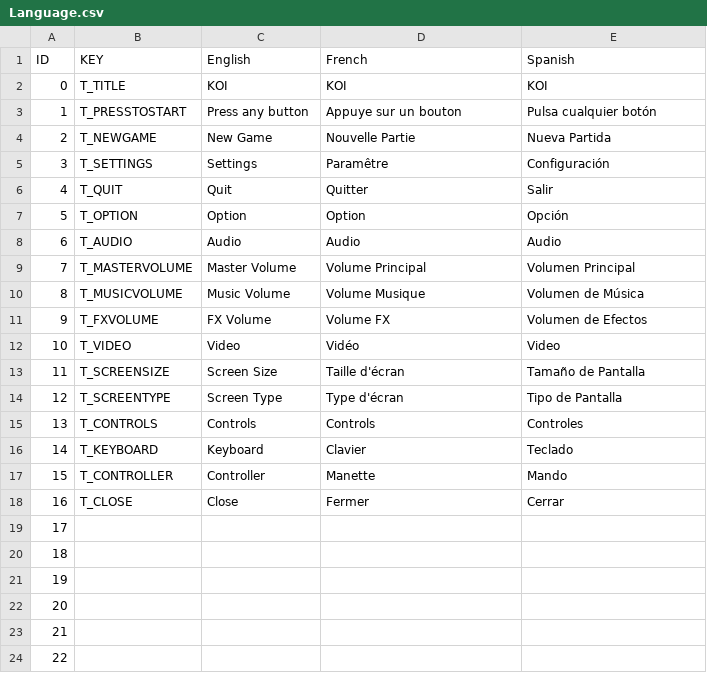
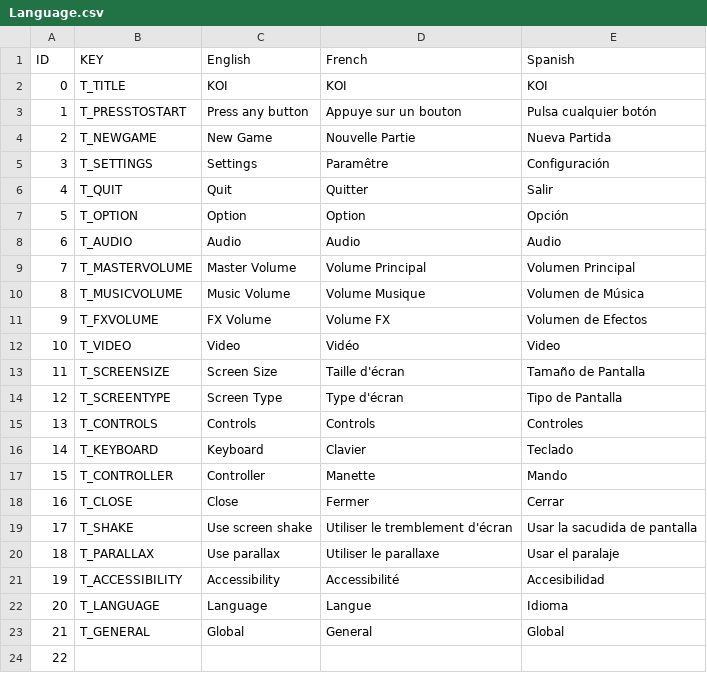
Before and after one commit to PFE-Team1/PFETeam1, a CSV file: Assets/Scripts/Localisation/Language.csv, drawn as a sheet.

Commit message:
[ADD] Localisation + controls

```diff
--- a/Assets/Scripts/Localisation/Language.csv
+++ b/Assets/Scripts/Localisation/Language.csv
@@ -18,7 +18,7 @@ ID,KEY,English,French,Spanish,
 16,T_CLOSE,Close,Fermer,Cerrar,
-17,,,,,
-18,,,,,
-19,,,,,
-20,,,,,
-21,,,,,
+17,T_SHAKE,Use screen shake,Utiliser le tremblement d'écran,Usar la sacudida de pantalla,
+18,T_PARALLAX,Use parallax,Utiliser le parallaxe,Usar el paralaje,
+19,T_ACCESSIBILITY,Accessibility,Accessibilité,Accesibilidad,
+20,T_LANGUAGE,Language,Langue,Idioma,
+21,T_GENERAL,Global,General,Global,
 22,,,,,
```
Also changed, not shown: 43 other files.
